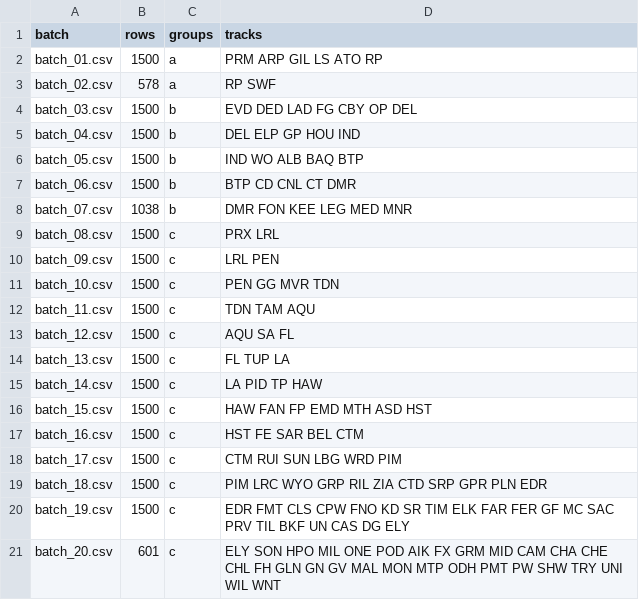
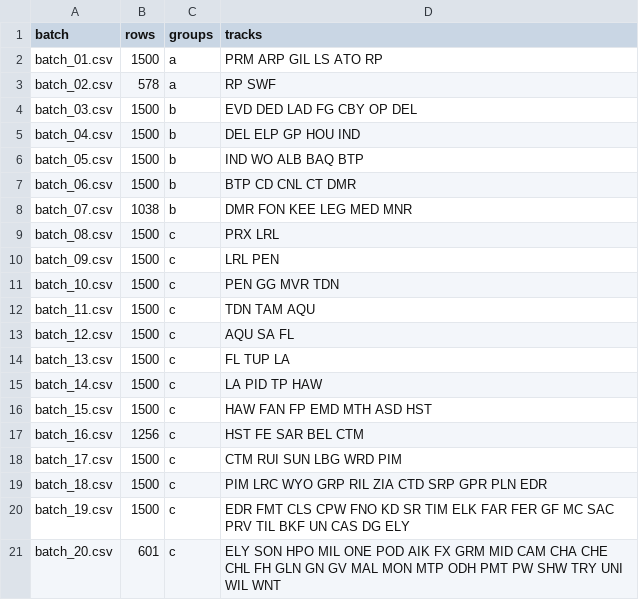
Before and after one commit to Authentic-66/benter-model_v2-data, a CSV file: scripts_dpv1/tracking/chart_archive/batches/batch_index.csv, drawn as a sheet.

```diff
--- a/scripts_dpv1/tracking/chart_archive/batches/batch_index.csv
+++ b/scripts_dpv1/tracking/chart_archive/batches/batch_index.csv
@@ -16,3 +16,3 @@ batch_14.csv,1500,c,LA PID TP HAW
 batch_15.csv,1500,c,HAW FAN FP EMD MTH ASD HST
-batch_16.csv,1500,c,HST FE SAR BEL CTM
+batch_16.csv,1256,c,HST FE SAR BEL CTM
 batch_17.csv,1500,c,CTM RUI SUN LBG WRD PIM
```
Also changed, not shown: 9 other files.
